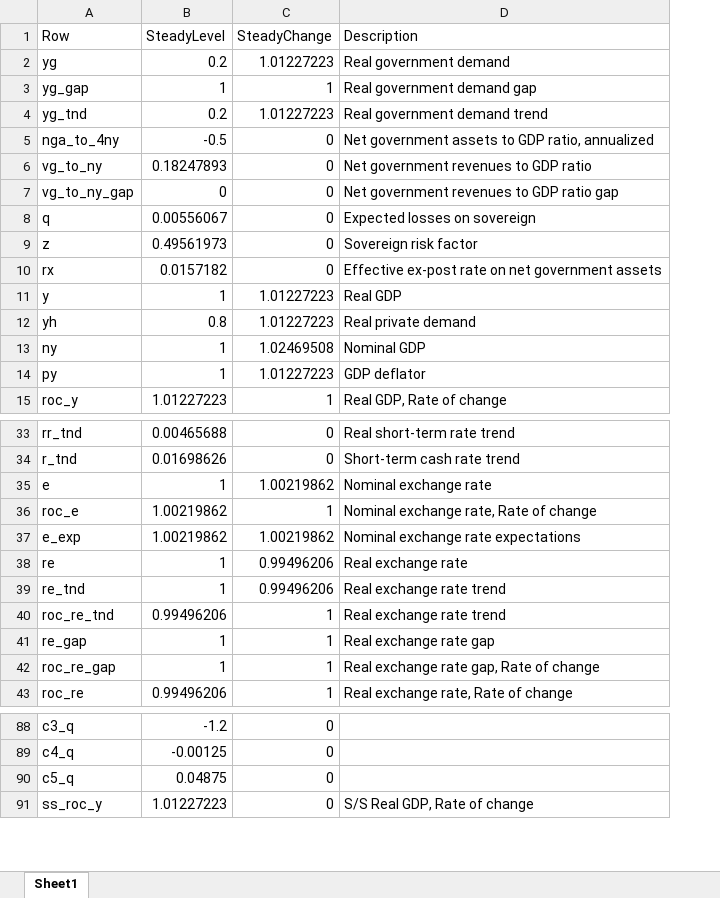
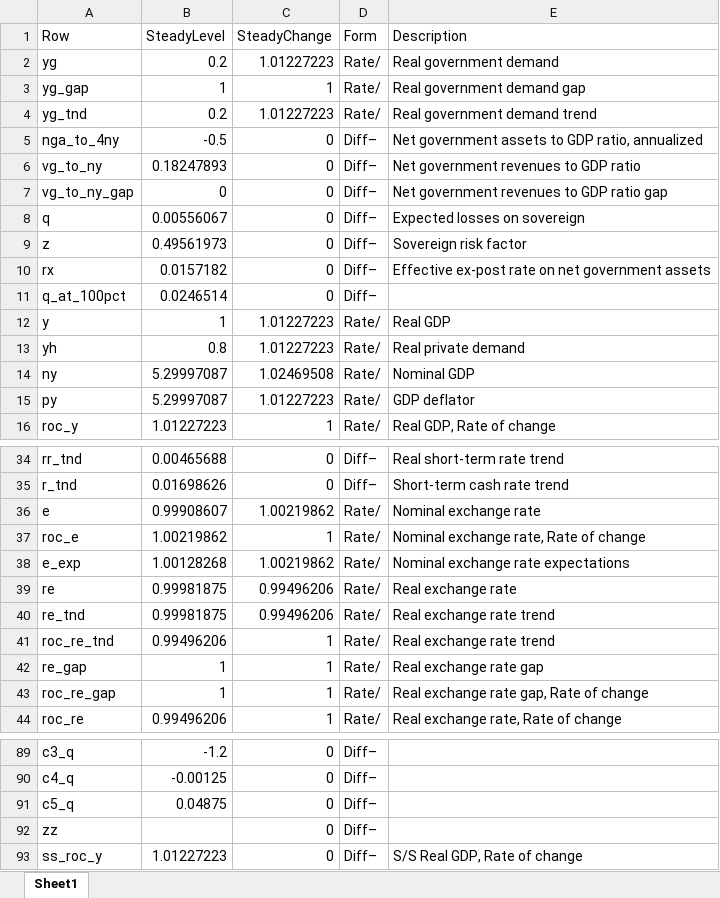
Before and after one commit to jaromir-benes/banrep-training-2021, an Excel workbook: nonlin-simulations/steadyState.xlsx, sheet Sheet1, drawn as a sheet; only a part is shown, gaps mark what is left out; values as stored, in another font and other column widths than the file's, no borders; addresses are those after the commit; the diff covers the shown part only; the diff names each change by its address in the sheet, - before the commit and + after, or states it on an @@ line.

```diff
--- a/nonlin-simulations/steadyState.xlsx (sheet Sheet1)
+++ b/nonlin-simulations/steadyState.xlsx (sheet Sheet1)
+column D (Form), rows 2-10: Rate/ | Rate/ | Rate/ | Diff– | Diff– | Diff– | Diff– | Diff– | Diff–; rows 12-16: all Rate/; rows 34-44: Diff– | Diff– | Rate/ | Rate/ | Rate/ | Rate/ | Rate/ | Rate/ | Rate/ | Rate/ | Rate/; rows 89-91: all Diff–; row 93: Diff–
+row 11: q_at_100pct | 0.0246514 | 0 | Diff–
-B14:B15 (SteadyLevel): 1
+B14:B15 (SteadyLevel): 5.29997087
-B36 (SteadyLevel): 1
+B36 (SteadyLevel): 0.99908607
-B38 (SteadyLevel): 1.00219862
+B38 (SteadyLevel): 1.00128268
-B39:B40 (SteadyLevel): 1
+B39:B40 (SteadyLevel): 0.99981875
+row 92: zz |  | 0 | Diff–
```
Also changed, not shown: 2 edited cells elsewhere in this sheet, 33 other files.
